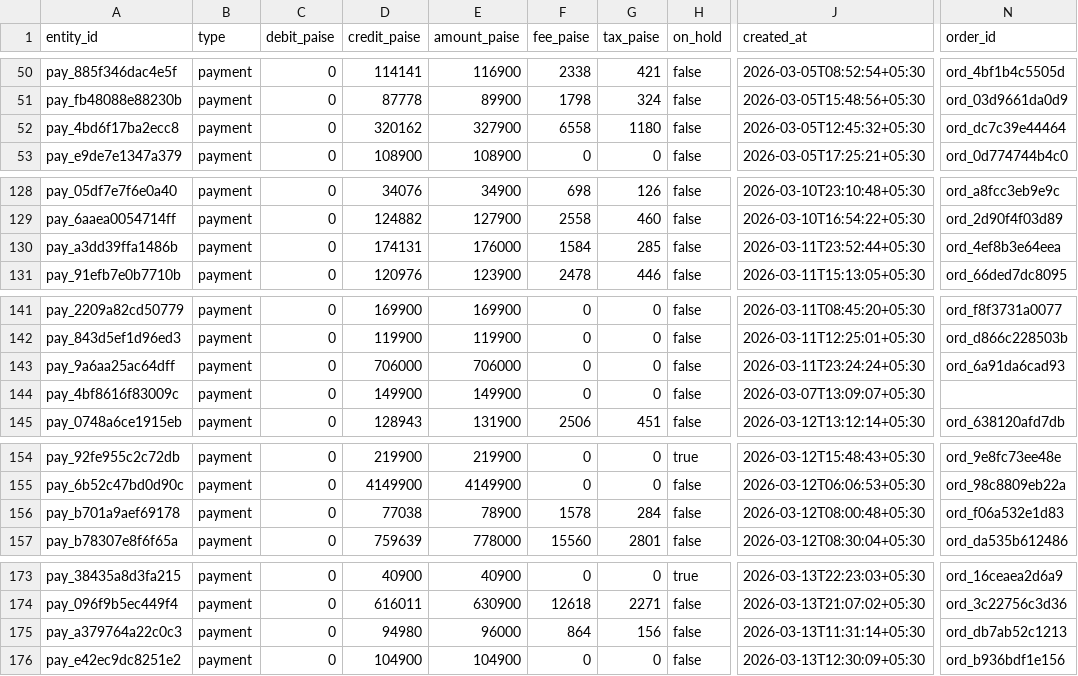
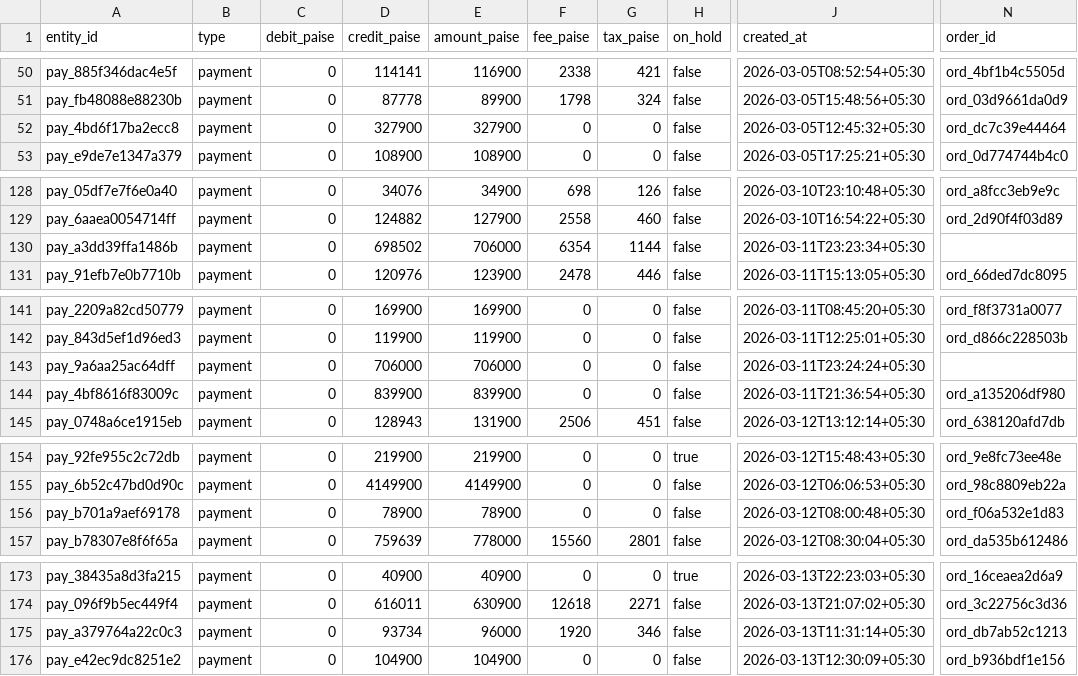
Before and after one commit to manushree-k/SETL, a CSV file: data/main/settlement_lines.csv, drawn as a sheet; only a part is shown, gaps mark what is left out; the diff covers the shown part only; the diff names each change by its address in the sheet, - before the commit and + after, or states it on an @@ line.

```diff
--- a/data/main/settlement_lines.csv
+++ b/data/main/settlement_lines.csv
-D52 (credit_paise): 320162
+D52 (credit_paise): 327900
-F52 (fee_paise): 6558
+F52 (fee_paise): 0
-G52 (tax_paise): 1180
+G52 (tax_paise): 0
-D130 (credit_paise): 174131
+D130 (credit_paise): 698502
-E130 (amount_paise): 176000
+E130 (amount_paise): 706000
-F130 (fee_paise): 1584
+F130 (fee_paise): 6354
-G130 (tax_paise): 285
+G130 (tax_paise): 1144
-J130 (created_at): 2026-03-11T23:52:44+05:30
+J130 (created_at): 2026-03-11T23:23:34+05:30
-N130 (order_id): ord_4ef8b3e64eea
+N130 (order_id): (empty)
-N143 (order_id): ord_6a91da6cad93
+N143 (order_id): (empty)
-D144 (credit_paise): 149900
+D144 (credit_paise): 839900
-E144 (amount_paise): 149900
+E144 (amount_paise): 839900
-J144 (created_at): 2026-03-07T13:09:07+05:30
+J144 (created_at): 2026-03-11T21:36:54+05:30
-N144 (order_id): (empty)
+N144 (order_id): ord_a135206df980
-D156 (credit_paise): 77038
+D156 (credit_paise): 78900
-F156 (fee_paise): 1578
+F156 (fee_paise): 0
-G156 (tax_paise): 284
+G156 (tax_paise): 0
-D175 (credit_paise): 94980
+D175 (credit_paise): 93734
-F175 (fee_paise): 864
+F175 (fee_paise): 1920
-G175 (tax_paise): 156
+G175 (tax_paise): 346
```
Also changed, not shown: 4 edited cells elsewhere in this file, data/main/bank_statement.csv, data/main/orders.csv, 8 other files.
